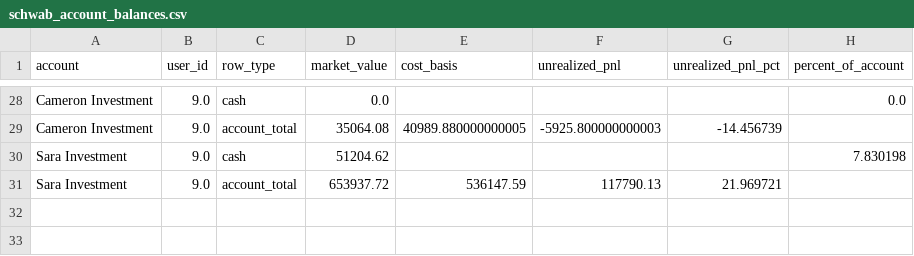
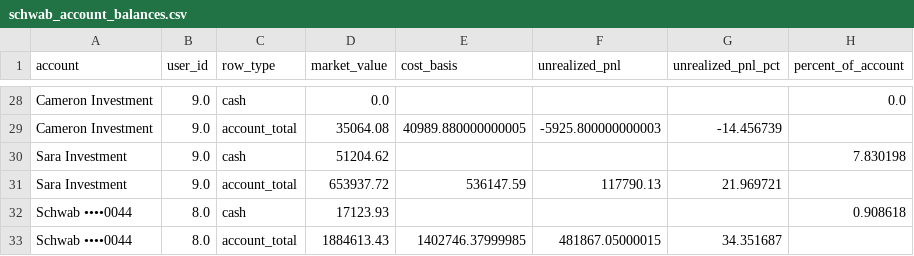
Before and after one commit to cameronjefferey/ccwj, a CSV file: dbt/seeds/schwab_account_balances.csv, drawn as a sheet; only a part is shown, gaps mark what is left out.

```diff
--- a/dbt/seeds/schwab_account_balances.csv
+++ b/dbt/seeds/schwab_account_balances.csv
@@ -31 +31,3 @@ Sara Investment,9.0,cash,51204.62,,,,7.830198
 Sara Investment,9.0,account_total,653937.72,536147.59,117790.13,21.969721,
+Schwab ••••0044,8.0,cash,17123.93,,,,0.908618
+Schwab ••••0044,8.0,account_total,1884613.43,1402746.37999985,481867.05000015,34.351687,
```
Also changed, not shown: dbt/seeds/current_positions.csv, dbt/seeds/trade_history.csv.
